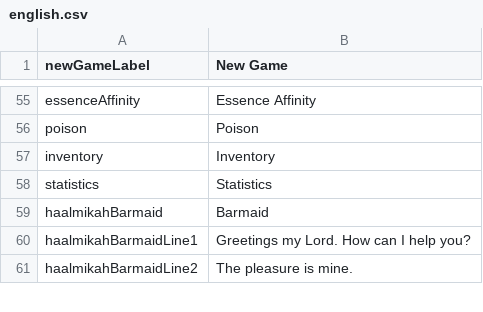
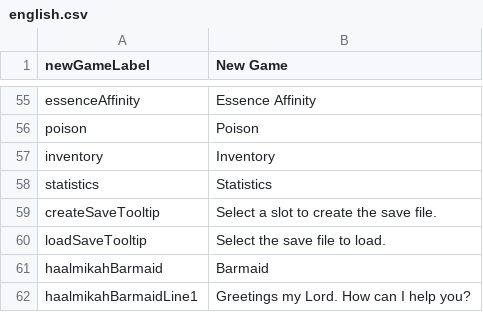
Before and after one commit to MaximeJoly96/LC_Unity, a CSV file: LC_Unity/Assets/Data/Languages/english.csv, drawn as a sheet; only a part is shown, gaps mark what is left out; the shorter side is filled out with more unchanged rows; the diff names each change by its address in the sheet, - before the commit and + after, or states it on an @@ line.

```diff
--- a/LC_Unity/Assets/Data/Languages/english.csv
+++ b/LC_Unity/Assets/Data/Languages/english.csv
+row 59: createSaveTooltip | Select a slot to create the save file.
+row 60: loadSaveTooltip | Select the save file to load.
```
Also changed, not shown: LC_Unity/Assets/Data/Languages/french.csv, 23 other files.
